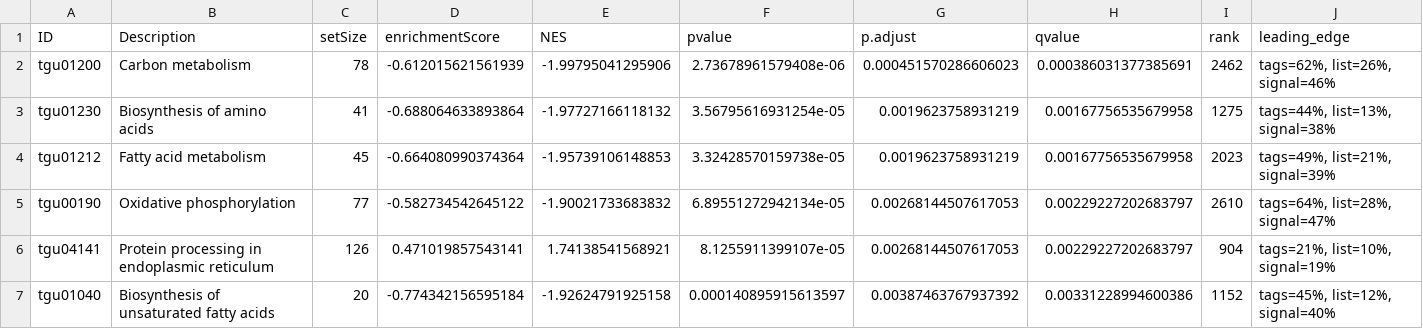
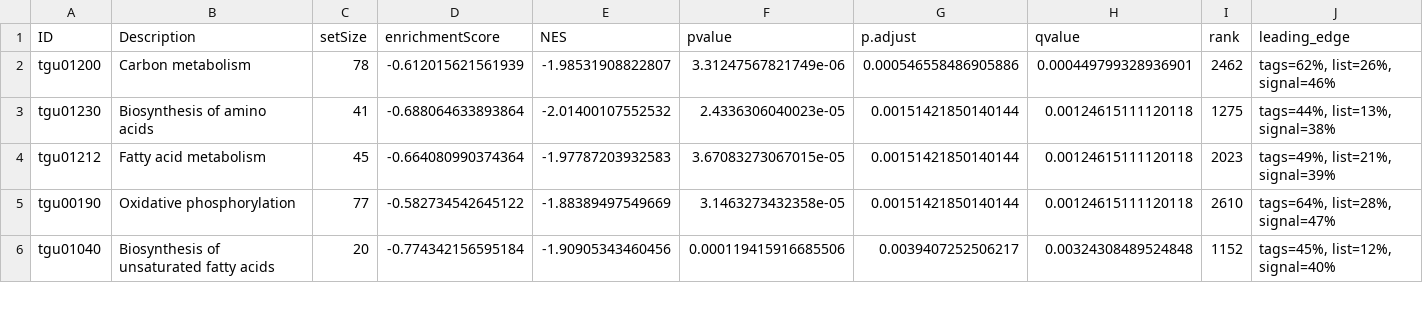
Before and after one commit to Schwartz-Lab-at-Auburn/ZebraFinch_DamageFitnessProject, a CSV file: LiverRNASeq/Pathway Enrichment/Results/GSEA/DESeq2_Male/GSE_KEGG_Male.csv, drawn as a sheet; only a part is shown; removed rows and columns are numbered as before the commit, all else as after; rows hold the shown columns only; the diff covers the shown part only; the diff names each change by its address in the sheet, - before the commit and + after, or states it on an @@ line.

```diff
--- a/LiverRNASeq/Pathway Enrichment/Results/GSEA/DESeq2_Male/GSE_KEGG_Male.csv
+++ b/LiverRNASeq/Pathway Enrichment/Results/GSEA/DESeq2_Male/GSE_KEGG_Male.csv
-E2 (NES): -1.99795041295906
+E2 (NES): -1.98531908822807
-F2 (pvalue): 2.73678961579408e-06
+F2 (pvalue): 3.31247567821749e-06
-G2 (p.adjust): 0.000451570286606023
+G2 (p.adjust): 0.000546558486905886
-H2 (qvalue): 0.000386031377385691
+H2 (qvalue): 0.000449799328936901
-E3 (NES): -1.97727166118132
+E3 (NES): -2.01400107552532
-F3 (pvalue): 3.56795616931254e-05
+F3 (pvalue): 2.4336306040023e-05
-G3:G4 (p.adjust): 0.0019623758931219
+G3:G4 (p.adjust): 0.00151421850140144
-H3:H4 (qvalue): 0.00167756535679958
+H3:H4 (qvalue): 0.00124615111120118
-E4 (NES): -1.95739106148853
+E4 (NES): -1.97787203932583
-F4 (pvalue): 3.32428570159738e-05
+F4 (pvalue): 3.67083273067015e-05
-E5 (NES): -1.90021733683832
+E5 (NES): -1.88389497549669
-F5 (pvalue): 6.89551272942134e-05
+F5 (pvalue): 3.1463273432358e-05
-G5 (p.adjust): 0.00268144507617053
+G5 (p.adjust): 0.00151421850140144
-H5 (qvalue): 0.00229227202683797
+H5 (qvalue): 0.00124615111120118
-row 6: tgu04141 | Protein processing in endoplasmic reticulum | 126 | 0.471019857543141 | 1.74138541568921 | 8.1255911399107e-05 | 0.00268144507617053 | 0.00229227202683797 | 904 | tags=21%, list=10%, signal=19%
-E6 (NES): -1.92624791925158
+E6 (NES): -1.90905343460456
-F6 (pvalue): 0.000140895915613597
+F6 (pvalue): 0.000119415916685506
-G6 (p.adjust): 0.00387463767937392
+G6 (p.adjust): 0.0039407252506217
-H6 (qvalue): 0.00331228994600386
+H6 (qvalue): 0.00324308489524848
```
Also changed, not shown: 3 added rows, 5 removed rows and 32 edited cells elsewhere in this file, LiverRNASeq/Pathway Enrichment/Results/GSEA/DESeq2_Female/GO_GSEA_Female_CC.csv, LiverRNASeq/Pathway Enrichment/Results/GSEA/DESeq2_Female/GO_GSEA_Female_MF.csv, 17 other files.
